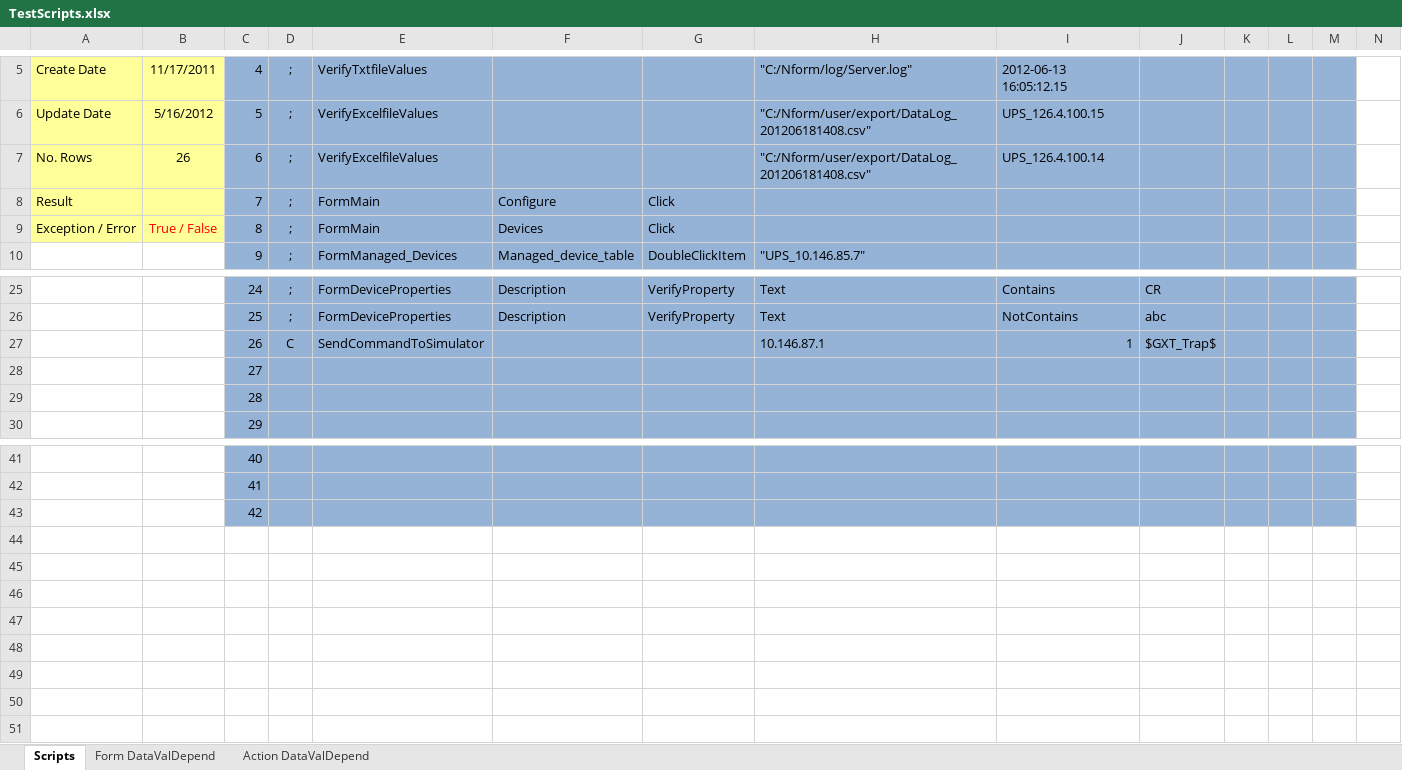
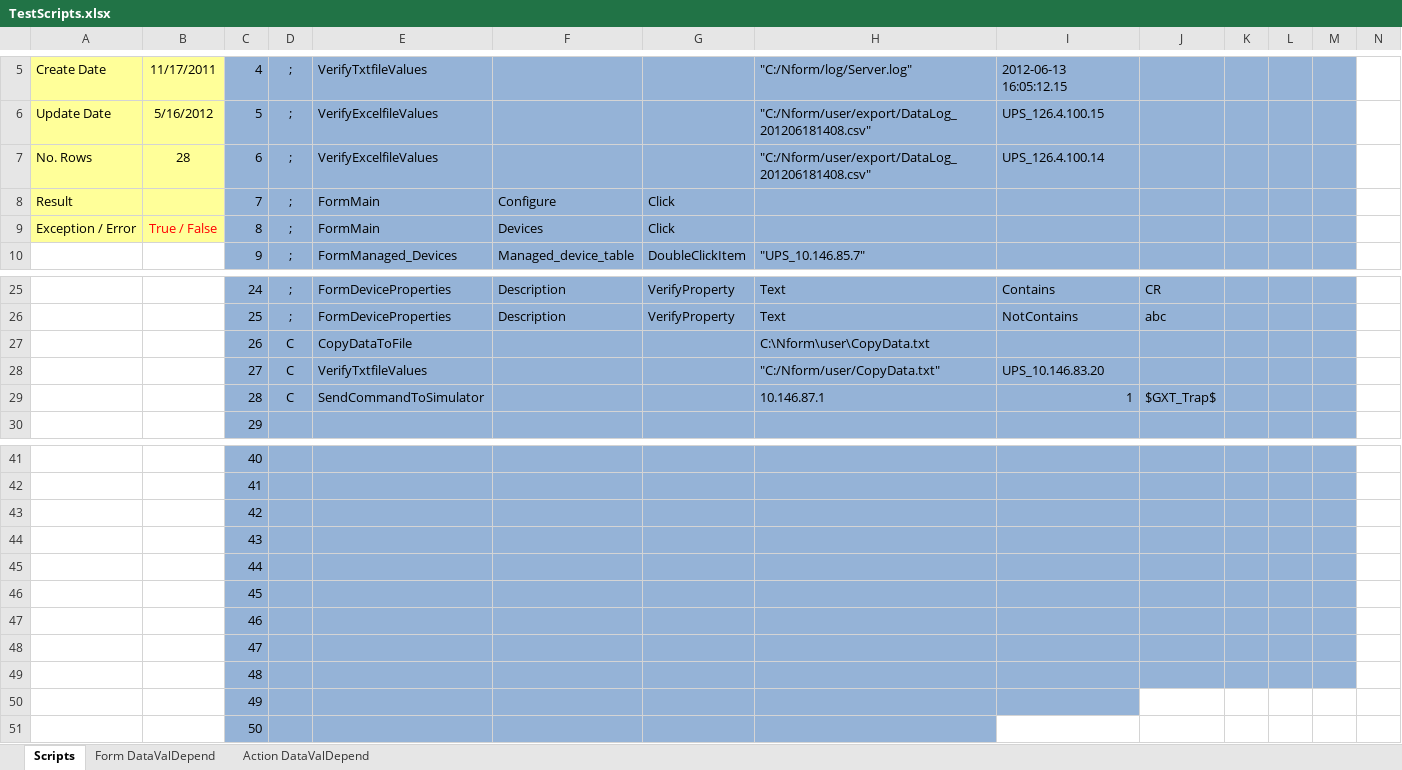
Before and after one commit to YouwenYao/Kwang, an Excel workbook: NformTester/NformTester/keywordscripts/TestScripts.xlsx, sheet Scripts, drawn as a sheet; only a part is shown, gaps mark what is left out; values as stored, in another font and other column widths than the file's, no borders; conditional formats not drawn; 1 other sheet too large or unreadable and not compared; the diff names each change by its address in the sheet, - before the commit and + after, or states it on an @@ line.

Commit message:
Add method to Copy Clipboard data to one file, FYI DEF5138.

```diff
--- a/NformTester/NformTester/keywordscripts/TestScripts.xlsx (sheet Scripts)
+++ b/NformTester/NformTester/keywordscripts/TestScripts.xlsx (sheet Scripts)
-B7: 26
+B7: 28
-E27: SendCommandToSimulator
+E27: CopyDataToFile
-H27: 10.146.87.1
+H27: C:\Nform\user\CopyData.txt
-I27: 1
+I27: (empty)
-J27: $GXT_Trap$
+J27: (empty)
-D28:D29: (empty)
+D28:D29: C
-E28: (empty)
+E28: VerifyTxtfileValues
-H28: (empty)
+H28: "C:/Nform/user/CopyData.txt"
-I28: (empty)
+I28: UPS_10.146.83.20
-E29: (empty)
+E29: SendCommandToSimulator
-H29: (empty)
+H29: 10.146.87.1
-I29: (empty)
+I29: 1
-J29: (empty)
+J29: $GXT_Trap$
+row 44:  |  | 43
+row 45:  |  | 44
+row 46:  |  | 45
+row 47:  |  | 46
+row 48:  |  | 47
+row 49:  |  | 48
+row 50:  |  | 49
+row 51:  |  | 50
```
Also changed, not shown: 3 other files.
